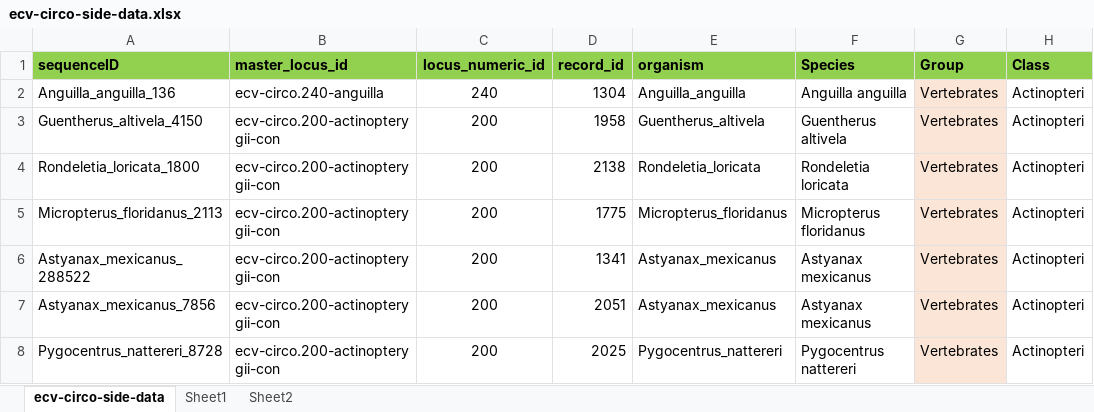
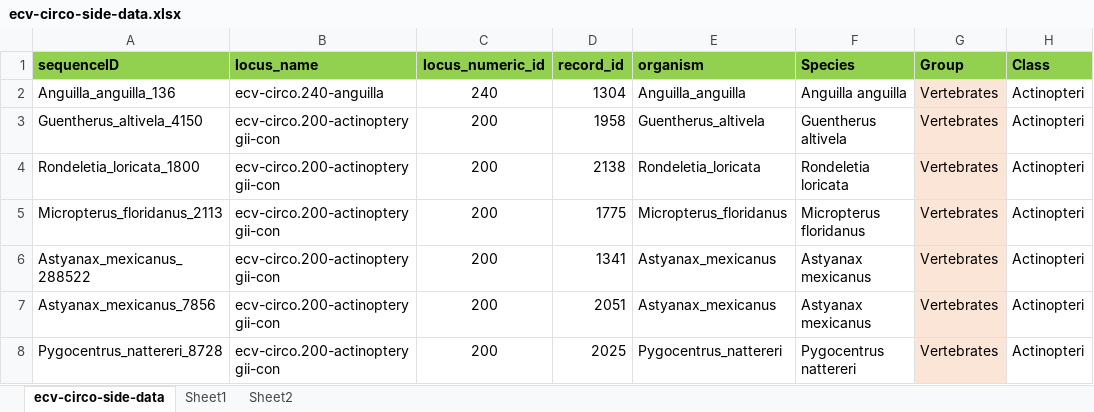
Before and after one commit to giffordlabcvr/CRESS-GLUE, an Excel workbook: tabular/eve/ecv-circo-side-data.xlsx, sheet ecv-circo-side-data, drawn as a sheet; only a part is shown; values as stored, in another font and other column widths than the file's, no borders; the diff names each change by its address in the sheet, - before the commit and + after, or states it on an @@ line.

```diff
--- a/tabular/eve/ecv-circo-side-data.xlsx (sheet ecv-circo-side-data)
+++ b/tabular/eve/ecv-circo-side-data.xlsx (sheet ecv-circo-side-data)
-B1: master_locus_id
+B1: locus_name
```
Also changed, not shown: 2 other files.
